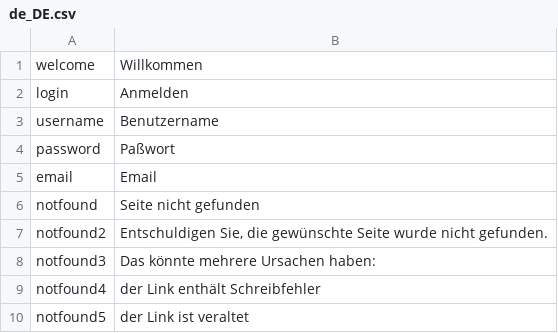
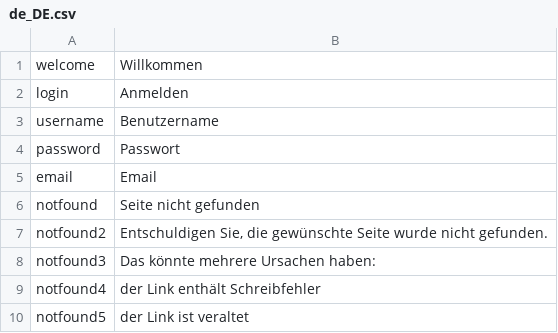
Before and after one commit to aellwein/nubilo, a CSV file: translations/de_DE.csv, drawn as a sheet.

Commit message:
corrected misspelling

```diff
--- a/translations/de_DE.csv
+++ b/translations/de_DE.csv
@@ -3,3 +3,3 @@
 "username","Benutzername"
-"password","Paßwort"
+"password","Passwort"
 "email","Email"
```
